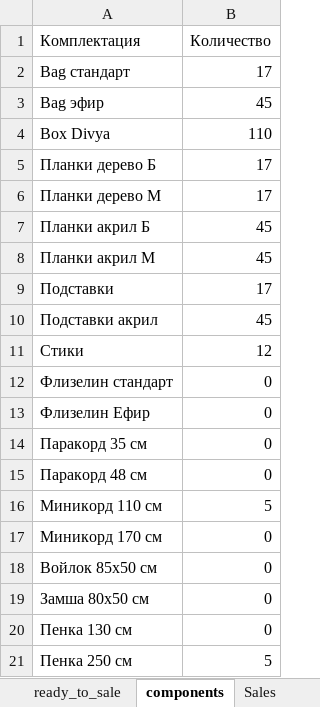
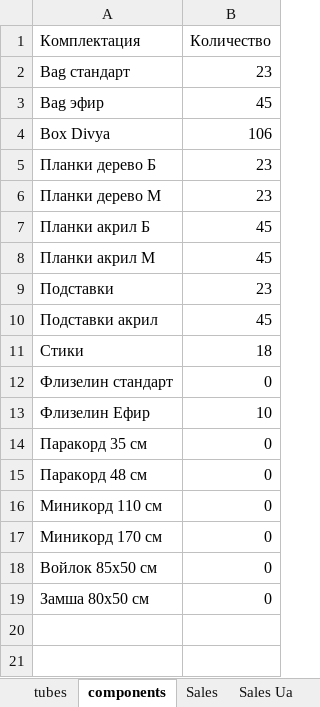
Before and after one commit to titoan/DiviyaSkladBot, an Excel workbook: data/dataTable.xlsx, sheet components, drawn as a sheet; values as stored, in another font and other column widths than the file's, no borders; the diff names each change by its address in the sheet, - before the commit and + after, or states it on an @@ line.

```diff
--- a/data/dataTable.xlsx (sheet components)
+++ b/data/dataTable.xlsx (sheet components)
+sheet tab: tubes
-B2 (Количество): 17
+B2 (Количество): 23
-B4 (Количество): 110
+B4 (Количество): 106
-B5:B6 (Количество): 17
+B5:B6 (Количество): 23
-B9 (Количество): 17
+B9 (Количество): 23
-B11 (Количество): 12
+B11 (Количество): 18
-B13 (Количество): 0
+B13 (Количество): 10
-B16 (Количество): 5
+B16 (Количество): 0
-row 20: Пенка 130 см | 0
-row 21: Пенка 250 см | 5
```
Also changed, not shown: sheet ready_to_sale, 4 other files.
